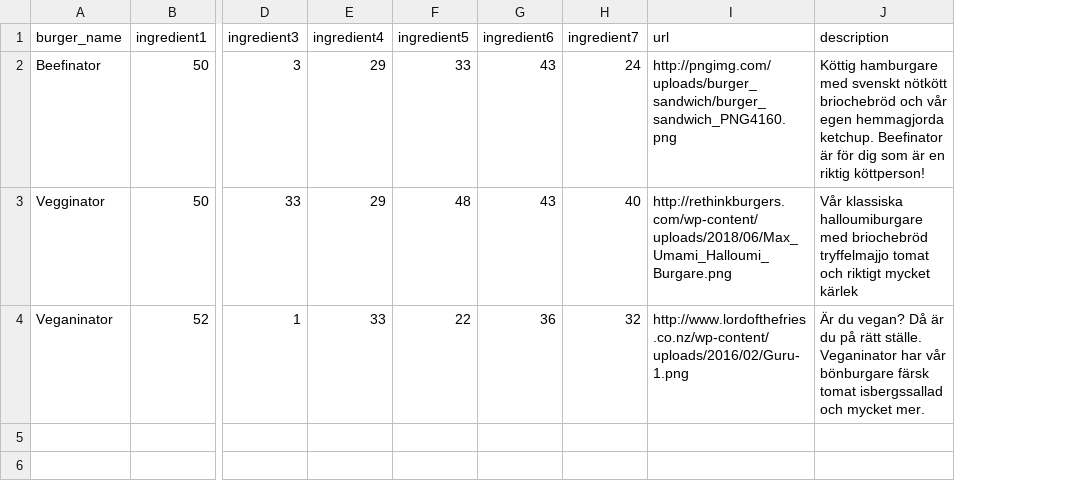
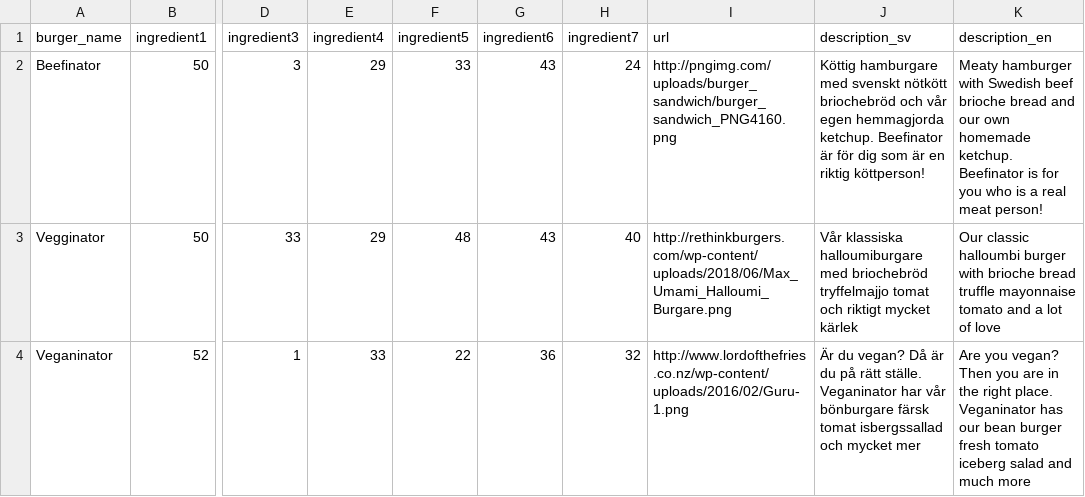
Before and after one commit to ajamlou/Ordering-app-for-hamburger-restaurant, a CSV file: data/favorites.csv, drawn as a sheet; only a part is shown, gaps mark what is left out; the diff names each change by its address in the sheet, - before the commit and + after, or states it on an @@ line.

```diff
--- a/data/favorites.csv
+++ b/data/favorites.csv
+column K (description_en), rows 2-4: Meaty hamburger with Swedish beef brioche bread and our own homemade ketchup. Beefinator is for you who is a real meat person! | Our classic halloumbi burger with brioche bread truffle mayonnaise tomato and a lot of love | Are you vegan? Then you are in the right place. Veganinator has our bean burger fresh tomato iceberg salad and much more
-J1: description
+J1: description_sv
-J4 (description_sv): …och mycket mer.
+J4 (description_sv): …och mycket mer
```
Also changed, not shown: 2 other files.
